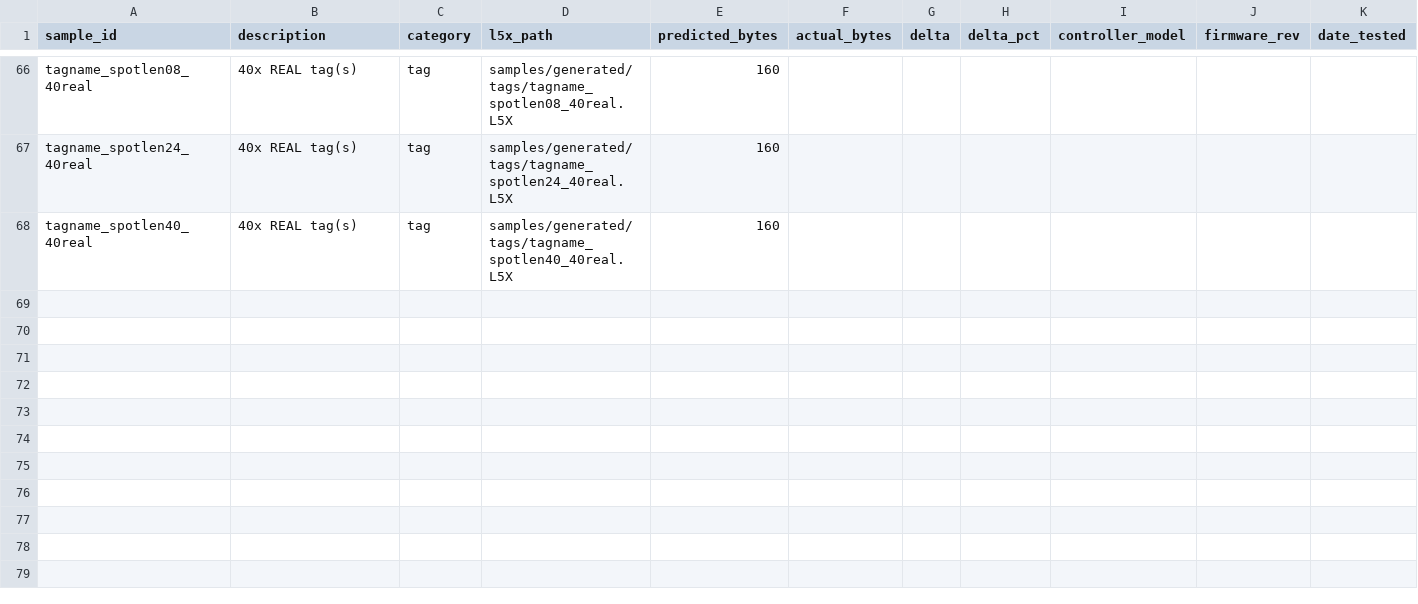
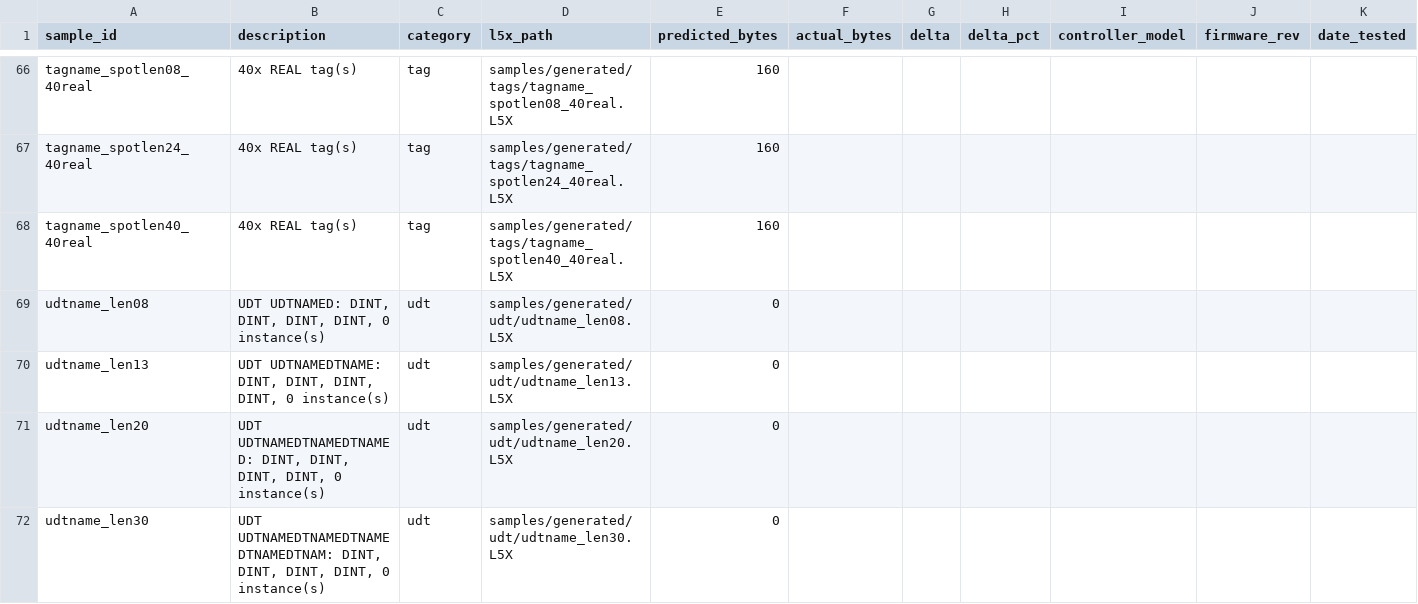
Before and after one commit to jholm90/logixMemoryMap, a CSV file: samples/manifest.csv, drawn as a sheet; only a part is shown, gaps mark what is left out; rows hold the shown columns only; the diff names each change by its address in the sheet, - before the commit and + after, or states it on an @@ line.

```diff
--- a/samples/manifest.csv
+++ b/samples/manifest.csv
+row 69: udtname_len08 | UDT UDTNAMED: DINT, DINT, DINT, DINT, 0 instance(s) | udt | samples/generated/udt/udtname_len08.L5X | 0
+row 70: udtname_len13 | UDT UDTNAMEDTNAME: DINT, DINT, DINT, DINT, 0 instance(s) | udt | samples/generated/udt/udtname_len13.L5X | 0
+row 71: udtname_len20 | UDT UDTNAMEDTNAMEDTNAMED: DINT, DINT, DINT, DINT, 0 instance(s) | udt | samples/generated/udt/udtname_len20.L5X | 0
+row 72: udtname_len30 | UDT UDTNAMEDTNAMEDTNAMEDTNAMEDTNAM: DINT, DINT, DINT, DINT, 0 instance(s) | udt | samples/generated/udt/udtname_len30.L5X | 0
```
Also changed, not shown: 4 other files.
